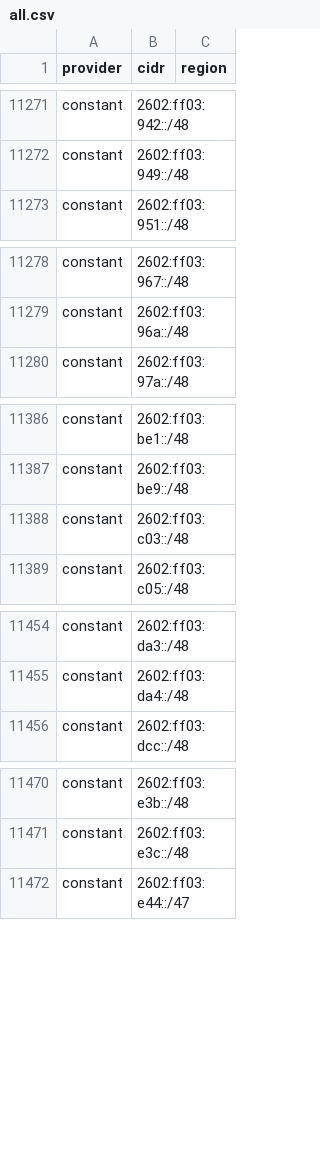
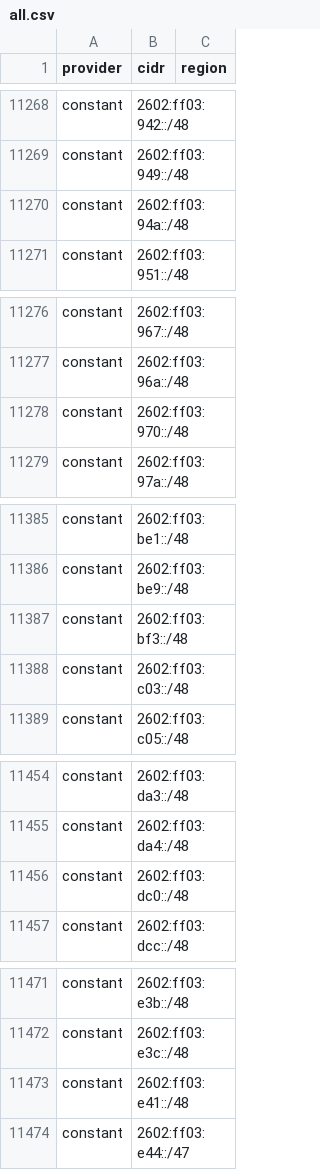
Before and after one commit to 123jjck/cdn-ip-ranges, a CSV file: all/all.csv, drawn as a sheet; only a part is shown, gaps mark what is left out; the diff covers the shown part only; the diff names each change by its address in the sheet, - before the commit and + after, or states it on an @@ line.

```diff
--- a/all/all.csv
+++ b/all/all.csv
+row 11270: constant | 2602:ff03:94a::/48
+row 11278: constant | 2602:ff03:970::/48
+row 11387: constant | 2602:ff03:bf3::/48
+row 11456: constant | 2602:ff03:dc0::/48
+row 11473: constant | 2602:ff03:e41::/48
```
Also changed, not shown: 4 added rows, 10 removed rows and 2 edited cells elsewhere in this file, 35 other files.
